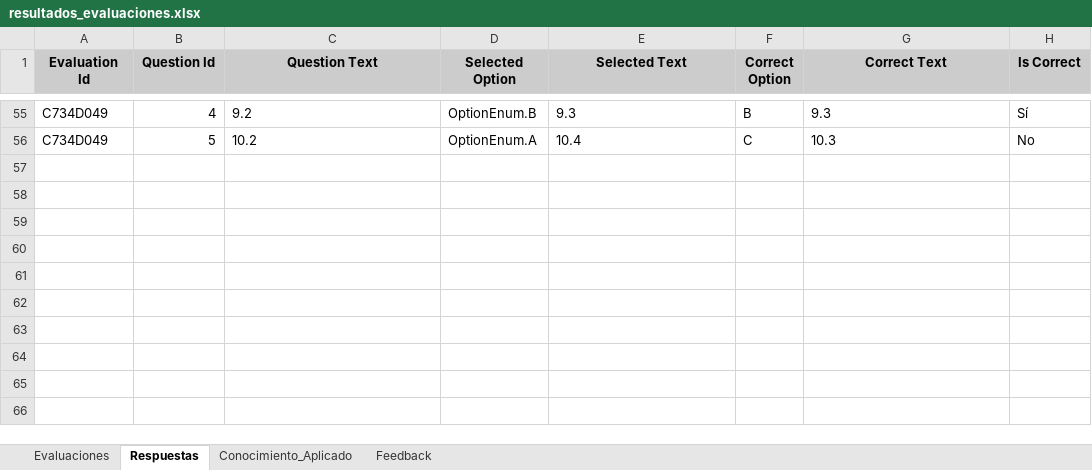
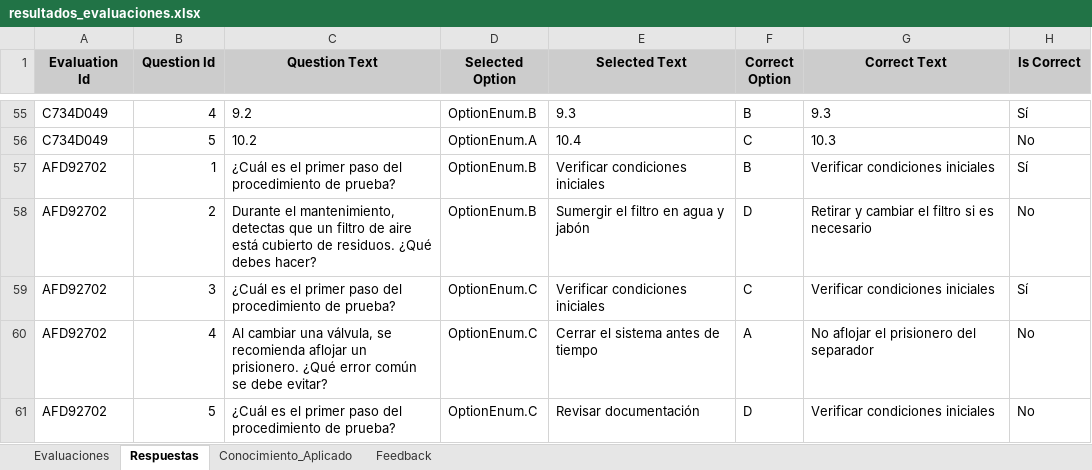
Before and after one commit to IngTecnologia/InemecTest_web, an Excel workbook: backend/data/resultados_evaluaciones.xlsx, sheet Respuestas, drawn as a sheet; only a part is shown, gaps mark what is left out; values as stored, in another font and other column widths than the file's, no borders; the diff names each change by its address in the sheet, - before the commit and + after, or states it on an @@ line.

```diff
--- a/backend/data/resultados_evaluaciones.xlsx (sheet Respuestas)
+++ b/backend/data/resultados_evaluaciones.xlsx (sheet Respuestas)
+row 57: AFD92702 | 1 | ¿Cuál es el primer paso del procedimiento de prueba? | OptionEnum.B | Verificar condiciones iniciales | B | Verificar condiciones iniciales | Sí
+row 58: AFD92702 | 2 | Durante el mantenimiento, detectas que un filtro de aire está cubierto de residuos. ¿Qué debes hacer? | OptionEnum.B | Sumergir el filtro en agua y jabón | D | Retirar y cambiar el filtro si es necesario | No
+row 59: AFD92702 | 3 | ¿Cuál es el primer paso del procedimiento de prueba? | OptionEnum.C | Verificar condiciones iniciales | C | Verificar condiciones iniciales | Sí
+row 60: AFD92702 | 4 | Al cambiar una válvula, se recomienda aflojar un prisionero. ¿Qué error común se debe evitar? | OptionEnum.C | Cerrar el sistema antes de tiempo | A | No aflojar el prisionero del separador | No
+row 61: AFD92702 | 5 | ¿Cuál es el primer paso del procedimiento de prueba? | OptionEnum.C | Revisar documentación | D | Verificar condiciones iniciales | No
```
Also changed, not shown: sheet Evaluaciones, sheet Conocimiento_Aplicado, sheet Feedback.
